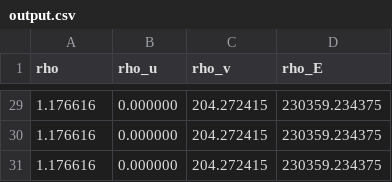
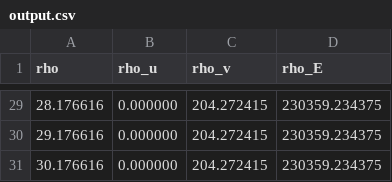
Before and after one commit to the-real-josh/cfd-solver-2, a CSV file: output.csv, drawn as a sheet; only a part is shown, gaps mark what is left out; the diff covers the shown part only.

```diff
--- a/output.csv
+++ b/output.csv
@@ -29,3 +29,3 @@ rho,rho_u,rho_v,rho_E
-1.176616,0.000000,204.272415,230359.234375
-1.176616,0.000000,204.272415,230359.234375
-1.176616,0.000000,204.272415,230359.234375
+28.176616,0.000000,204.272415,230359.234375
+29.176616,0.000000,204.272415,230359.234375
+30.176616,0.000000,204.272415,230359.234375
```
Also changed, not shown: 27 edited cells elsewhere in this file, 5 other files.
